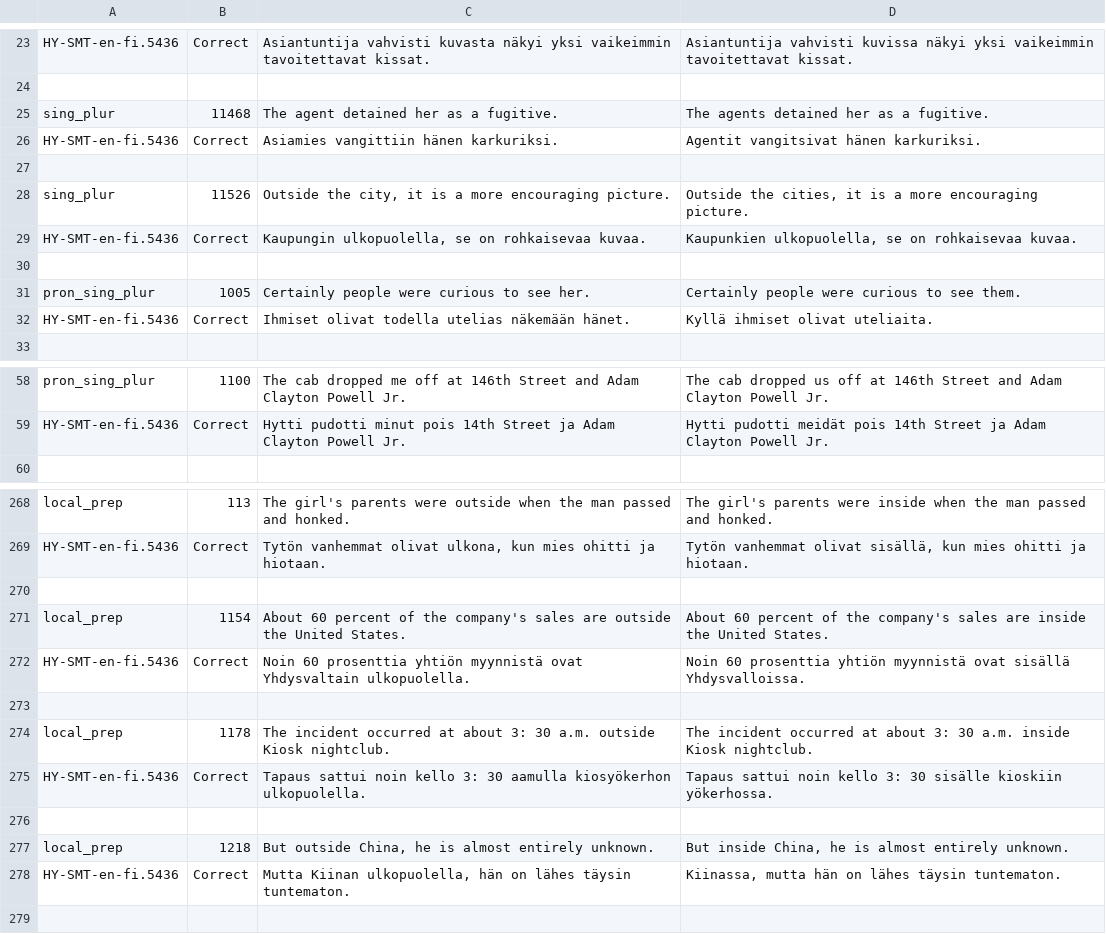
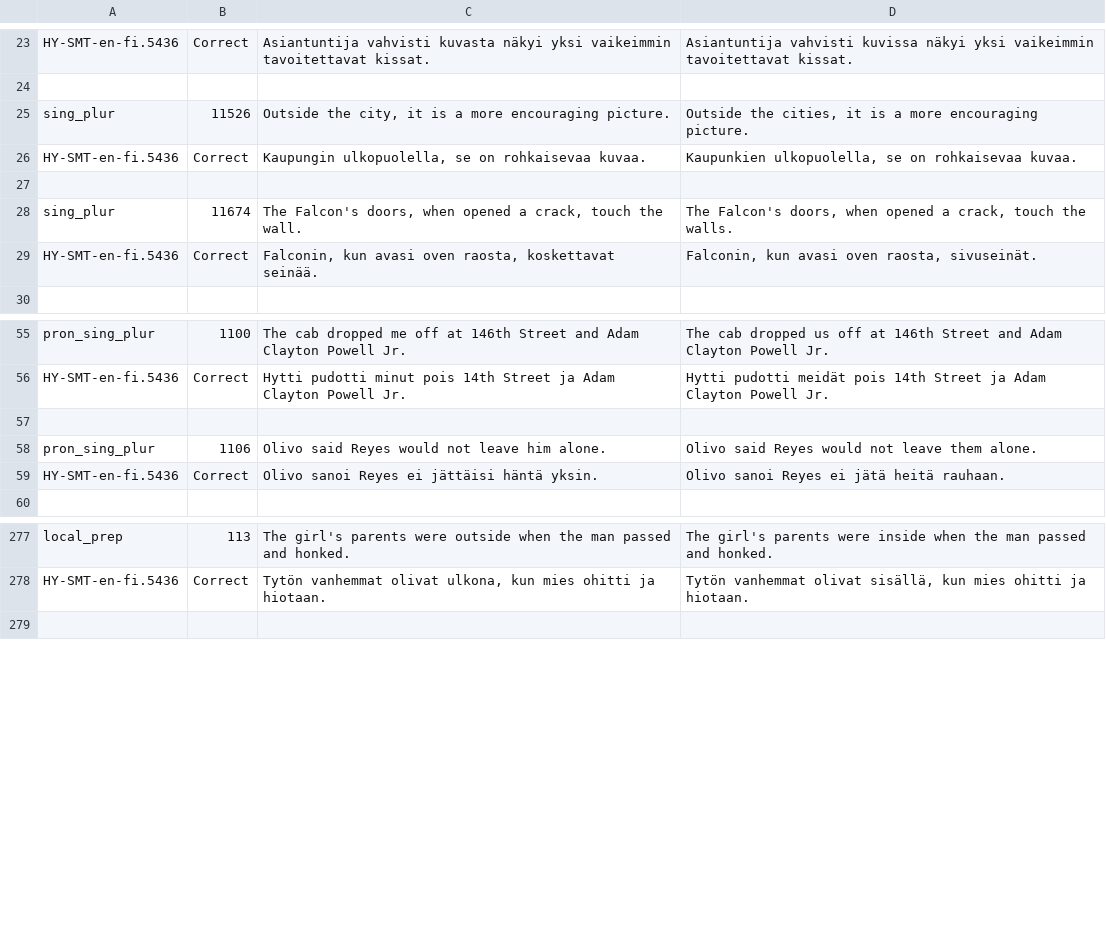
Before and after one commit to Helsinki-NLP/en-fi-testsuite, a TSV file: eval_parts/examples/allCorrect.tsv, drawn as a sheet; only a part is shown, gaps mark what is left out; the diff covers the shown part only.

```diff
--- a/eval_parts/examples/allCorrect.tsv
+++ b/eval_parts/examples/allCorrect.tsv
@@ -24,5 +24,2 @@ HY-SMT-en-fi.5436	Correct	Asiantuntija vahvisti kuvasta näkyi yksi vaikeimmin t
 
-sing_plur	11468	The agent detained her as a fugitive.	The agents detained her as a fugitive.
-HY-SMT-en-fi.5436	Correct	Asiamies vangittiin hänen karkuriksi.	Agentit vangitsivat hänen karkuriksi.
-
 sing_plur	11526	Outside the city, it is a more encouraging picture.	Outside the cities, it is a more encouraging picture.
@@ -30,4 +27,4 @@ HY-SMT-en-fi.5436	Correct	Kaupungin ulkopuolella, se on rohkaisevaa kuvaa.	Kaupu
 
-pron_sing_plur	1005	Certainly people were curious to see her.	Certainly people were curious to see them.
-HY-SMT-en-fi.5436	Correct	Ihmiset olivat todella utelias näkemään hänet.	Kyllä ihmiset olivat uteliaita.
+sing_plur	11674	The Falcon's doors, when opened a crack, touch the wall.	The Falcon's doors, when opened a crack, touch the walls.
+HY-SMT-en-fi.5436	Correct	Falconin, kun avasi oven raosta, koskettavat seinää.	Falconin, kun avasi oven raosta, sivuseinät.
 
@@ -59,2 +56,5 @@ pron_sing_plur	1100	The cab dropped me off at 146th Street and Adam Clayton Powe
 HY-SMT-en-fi.5436	Correct	Hytti pudotti minut pois 14th Street ja Adam Clayton Powell Jr.	Hytti pudotti meidät pois 14th Street ja Adam Clayton Powell Jr.
+
+pron_sing_plur	1106	Olivo said Reyes would not leave him alone.	Olivo said Reyes would not leave them alone.
+HY-SMT-en-fi.5436	Correct	Olivo sanoi Reyes ei jättäisi häntä yksin.	Olivo sanoi Reyes ei jätä heitä rauhaan.
 
@@ -269,11 +278,2 @@ local_prep	113	The girl's parents were outside when the man passed and honked.	T
 HY-SMT-en-fi.5436	Correct	Tytön vanhemmat olivat ulkona, kun mies ohitti ja hiotaan.	Tytön vanhemmat olivat sisällä, kun mies ohitti ja hiotaan.
-
-local_prep	1154	About 60 percent of the company's sales are outside the United States.	About 60 percent of the company's sales are inside the United States.
-HY-SMT-en-fi.5436	Correct	Noin 60 prosenttia yhtiön myynnistä ovat Yhdysvaltain ulkopuolella.	Noin 60 prosenttia yhtiön myynnistä ovat sisällä Yhdysvalloissa.
-
-local_prep	1178	The incident occurred at about 3: 30 a.m. outside Kiosk nightclub.	The incident occurred at about 3: 30 a.m. inside Kiosk nightclub.
-HY-SMT-en-fi.5436	Correct	Tapaus sattui noin kello 3: 30 aamulla kiosyökerhon ulkopuolella.	Tapaus sattui noin kello 3: 30 sisälle kioskiin yökerhossa.
-
-local_prep	1218	But outside China, he is almost entirely unknown.	But inside China, he is almost entirely unknown.
-HY-SMT-en-fi.5436	Correct	Mutta Kiinan ulkopuolella, hän on lähes täysin tuntematon.	Kiinassa, mutta hän on lähes täysin tuntematon.
 
```
Also changed, not shown: 15 added rows and 6 removed rows elsewhere in this file, eval_parts/all.correct.tsv, eval_parts/all.numbers.tsv, 27 other files.
